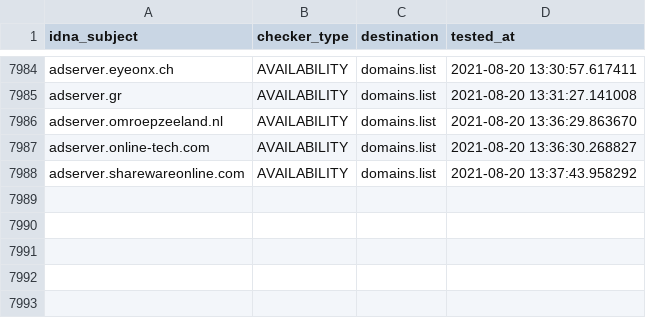
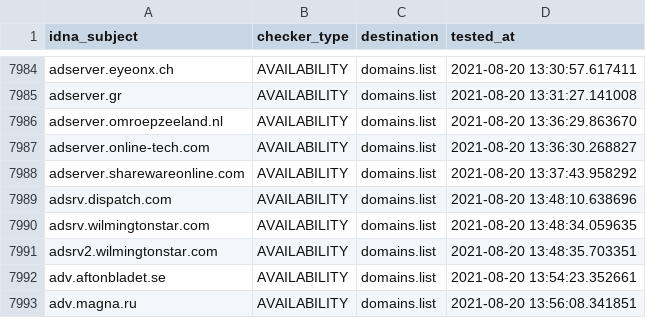
Before and after one commit to Ultimate-Hosts-Blacklist/Michael_Trimms_Hosts, a CSV file: .pyfunceble/inactive.csv, drawn as a sheet; only a part is shown, gaps mark what is left out; the diff names each change by its address in the sheet, - before the commit and + after, or states it on an @@ line.

```diff
--- a/.pyfunceble/inactive.csv
+++ b/.pyfunceble/inactive.csv
+row 7989: adsrv.dispatch.com | AVAILABILITY | domains.list | 2021-08-20 13:48:10.638696
+row 7990: adsrv.wilmingtonstar.com | AVAILABILITY | domains.list | 2021-08-20 13:48:34.059635
+row 7991: adsrv2.wilmingtonstar.com | AVAILABILITY | domains.list | 2021-08-20 13:48:35.703351
+row 7992: adv.aftonbladet.se | AVAILABILITY | domains.list | 2021-08-20 13:54:23.352661
+row 7993: adv.magna.ru | AVAILABILITY | domains.list | 2021-08-20 13:56:08.341851
```
Also changed, not shown: 13 other files.
